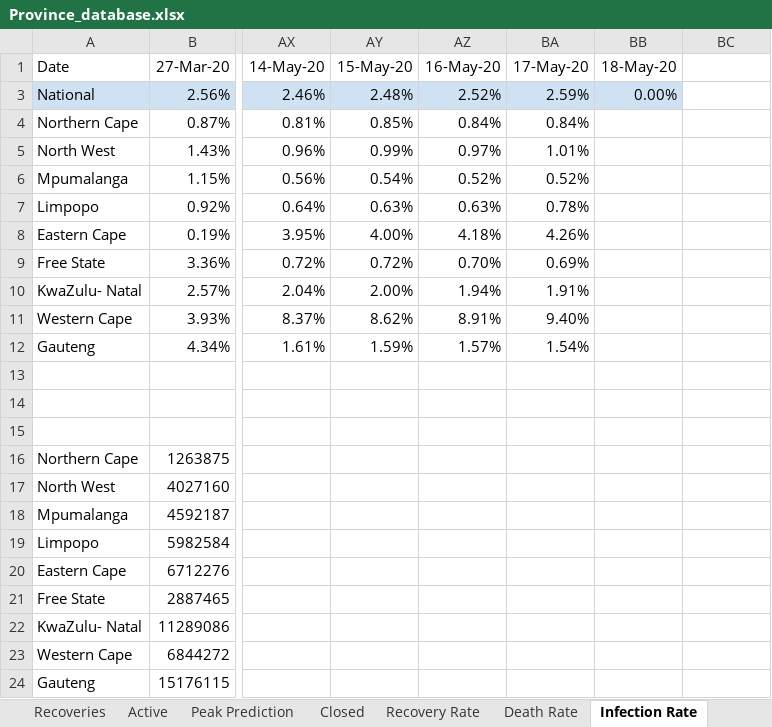
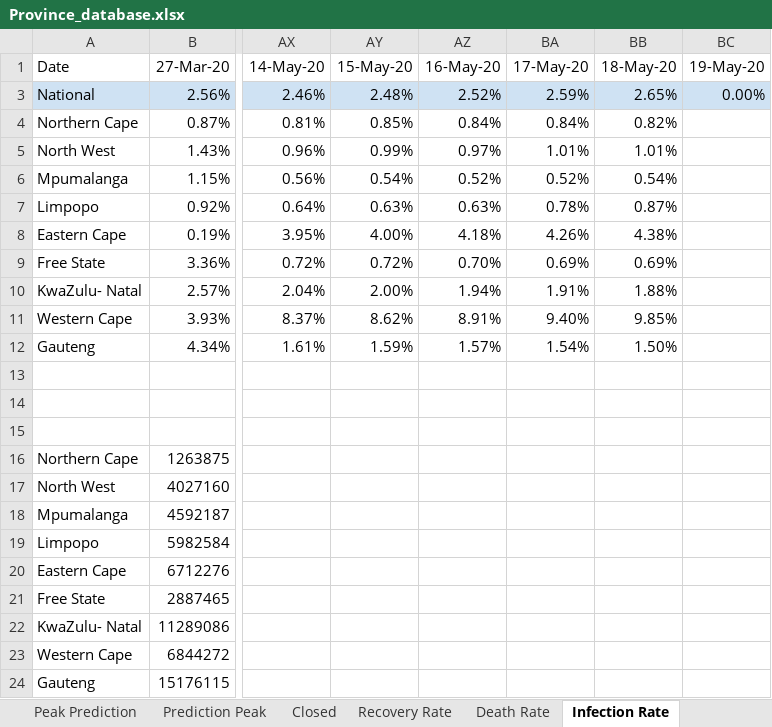
Before and after one commit to pkantue/covid2019, an Excel workbook: Data/Covid2019/SA_data_archive/Province_database.xlsx, sheet Infection Rate, drawn as a sheet; only a part is shown, gaps mark what is left out; values as stored, in another font and other column widths than the file's, no borders; charts and pictures not drawn; the diff names each change by its address in the sheet, - before the commit and + after, or states it on an @@ line.

```diff
--- a/Data/Covid2019/SA_data_archive/Province_database.xlsx (sheet Infection Rate)
+++ b/Data/Covid2019/SA_data_archive/Province_database.xlsx (sheet Infection Rate)
+sheet tab: Prediction Peak
-BC1: (empty)
+BC1: 19-May-20
-BB3 (18-May-20): 0.00%
+BB3 (18-May-20): 2.65%
-BC3 (19-May-20): (empty)
+BC3 (19-May-20): 0.00%
-BC3 fill: none
+BC3 fill: #CFE2F3
-BB4 (18-May-20): (empty)
+BB4 (18-May-20): 0.82%
-BB5 (18-May-20): (empty)
+BB5 (18-May-20): 1.01%
-BB6 (18-May-20): (empty)
+BB6 (18-May-20): 0.54%
-BB7 (18-May-20): (empty)
+BB7 (18-May-20): 0.87%
-BB8 (18-May-20): (empty)
+BB8 (18-May-20): 4.38%
-BB9 (18-May-20): (empty)
+BB9 (18-May-20): 0.69%
-BB10 (18-May-20): (empty)
+BB10 (18-May-20): 1.88%
-BB11 (18-May-20): (empty)
+BB11 (18-May-20): 9.85%
-BB12 (18-May-20): (empty)
+BB12 (18-May-20): 1.50%
```
Also changed, not shown: sheet Peak Prediction, sheet Testing, sheet Active, sheet Deaths, sheet Recoveries, sheet Confirmed, 3 more sheets, formulas that keep their value, charts or pictures.
